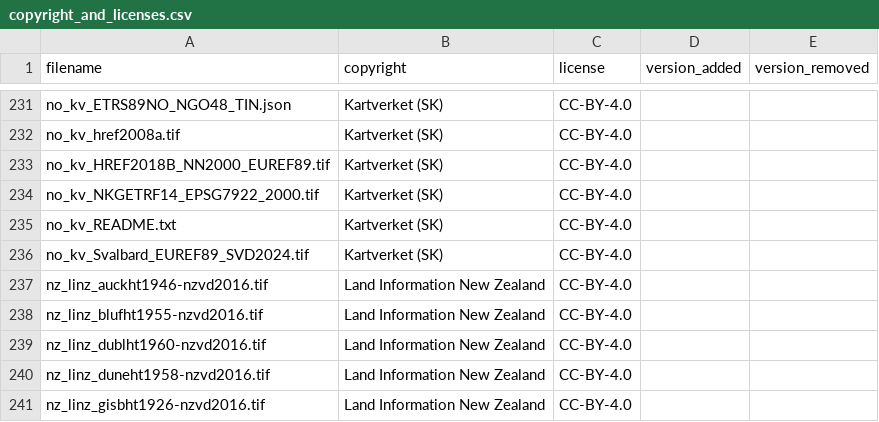
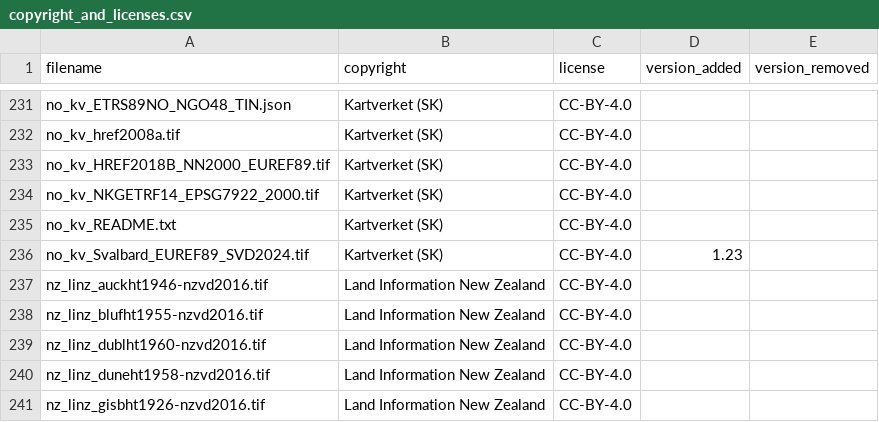
Before and after one commit to OSGeo/PROJ-data, a CSV file: copyright_and_licenses.csv, drawn as a sheet; only a part is shown, gaps mark what is left out.

Commit message:
Add version_added=1.23 for no_kv_Svalbard_EUREF89_SVD2024.tif

```diff
--- a/copyright_and_licenses.csv
+++ b/copyright_and_licenses.csv
@@ -235,3 +235,3 @@ no_kv_NKGETRF14_EPSG7922_2000.tif,Kartverket (SK),CC-BY-4.0,,
 no_kv_README.txt,Kartverket (SK),CC-BY-4.0,,
-no_kv_Svalbard_EUREF89_SVD2024.tif,Kartverket (SK),CC-BY-4.0,,
+no_kv_Svalbard_EUREF89_SVD2024.tif,Kartverket (SK),CC-BY-4.0,1.23,
 nz_linz_auckht1946-nzvd2016.tif,Land Information New Zealand,CC-BY-4.0,,
```
Also changed, not shown: 1 other file.
